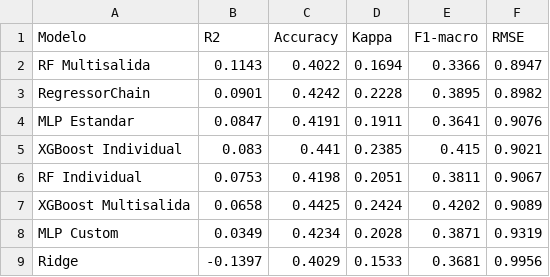
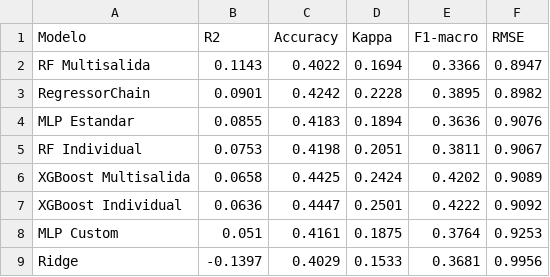
Before and after one commit to Akanenosketch/TFG-SOB4ES, a CSV file: output/comparacion_global.csv, drawn as a sheet.

```diff
--- a/output/comparacion_global.csv
+++ b/output/comparacion_global.csv
@@ -3,7 +3,7 @@ RF Multisalida,0.1143,0.4022,0.1694,0.3366,0.8947
 RegressorChain,0.0901,0.4242,0.2228,0.3895,0.8982
-MLP Estandar,0.0847,0.4191,0.1911,0.3641,0.9076
-XGBoost Individual,0.083,0.441,0.2385,0.415,0.9021
+MLP Estandar,0.0855,0.4183,0.1894,0.3636,0.9076
 RF Individual,0.0753,0.4198,0.2051,0.3811,0.9067
 XGBoost Multisalida,0.0658,0.4425,0.2424,0.4202,0.9089
-MLP Custom,0.0349,0.4234,0.2028,0.3871,0.9319
+XGBoost Individual,0.0636,0.4447,0.2501,0.4222,0.9092
+MLP Custom,0.051,0.4161,0.1875,0.3764,0.9253
 Ridge,-0.1397,0.4029,0.1533,0.3681,0.9956
```
Also changed, not shown: output/comparacion_modelos.csv, output/kappa_por_target.csv, 7 other files.
